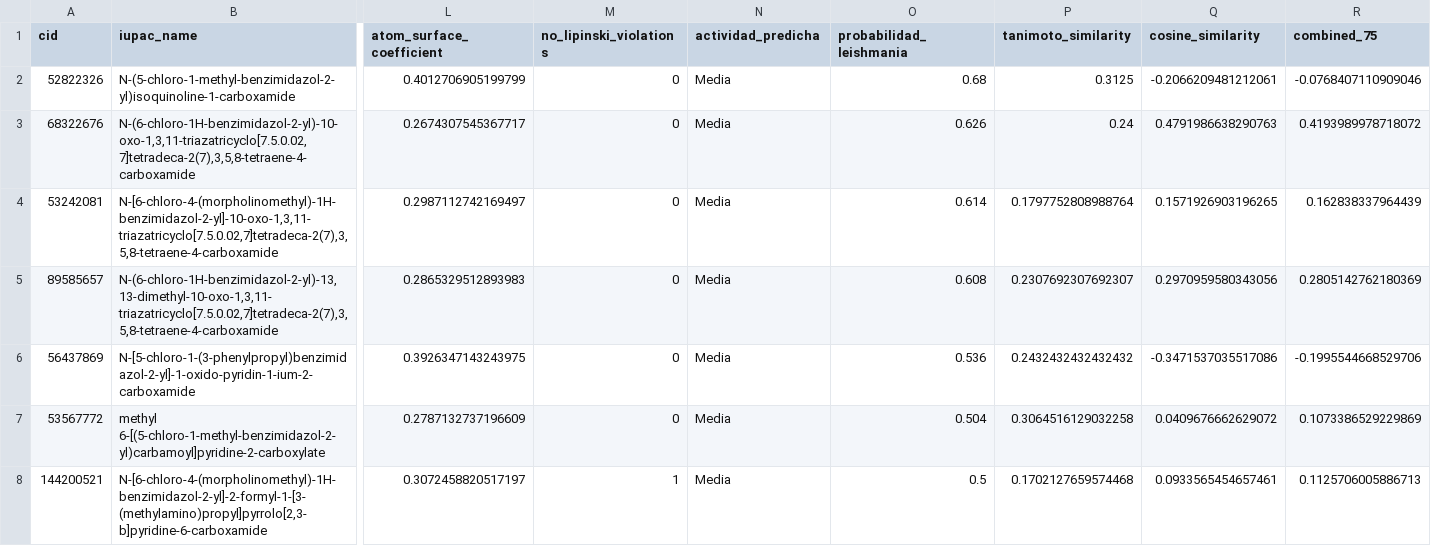
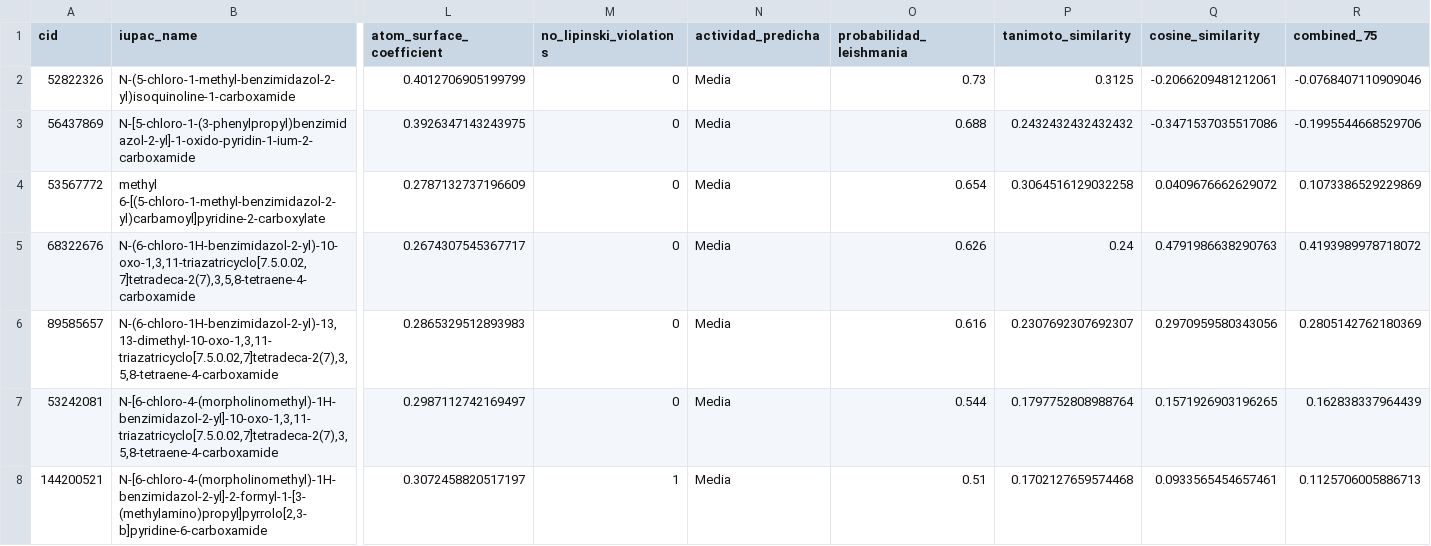
Before and after one commit to alevilla86/smiles, a CSV file: recommendations/ClC1=CC2=C(NC(NC(=O)C3=NC=CC=C3)N2)C=C1_recommendations.csv, drawn as a sheet; only a part is shown, gaps mark what is left out; removed rows and columns are numbered as before the commit, all else as after; rows hold the shown columns only; the diff names each change by its address in the sheet, - before the commit and + after, or states it on an @@ line.

```diff
--- a/recommendations/ClC1=CC2=C(NC(NC(=O)C3=NC=CC=C3)N2)C=C1_recommendations.csv
+++ b/recommendations/ClC1=CC2=C(NC(NC(=O)C3=NC=CC=C3)N2)C=C1_recommendations.csv
-O2 (probabilidad_leishmania): 0.68
+O2 (probabilidad_leishmania): 0.73
+row 3: 56437869 | N-[5-chloro-1-(3-phenylpropyl)benzimidazol-2-yl]-1-oxido-pyridin-1-ium-2-carboxamide | 0.3926347143243975 | 0 | Media | 0.688 | 0.2432432432432432 | -0.3471537035517086 | -0.1995544668529706
+row 4: 53567772 | methyl 6-[(5-chloro-1-methyl-benzimidazol-2-yl)carbamoyl]pyridine-2-carboxylate | 0.2787132737196609 | 0 | Media | 0.654 | 0.3064516129032258 | 0.0409676662629072 | 0.1073386529229869
-row 4: 53242081 | N-[6-chloro-4-(morpholinomethyl)-1H-benzimidazol-2-yl]-10-oxo-1,3,11-triazatricyclo[7.5.0.02,7]tetradeca-2(7),3,5,8-tetraene-4-carboxamide | 0.2987112742169497 | 0 | Media | 0.614 | 0.1797752808988764 | 0.1571926903196265 | 0.162838337964439
-O6 (probabilidad_leishmania): 0.608
+O6 (probabilidad_leishmania): 0.616
-row 6: 56437869 | N-[5-chloro-1-(3-phenylpropyl)benzimidazol-2-yl]-1-oxido-pyridin-1-ium-2-carboxamide | 0.3926347143243975 | 0 | Media | 0.536 | 0.2432432432432432 | -0.3471537035517086 | -0.1995544668529706
-row 7: 53567772 | methyl 6-[(5-chloro-1-methyl-benzimidazol-2-yl)carbamoyl]pyridine-2-carboxylate | 0.2787132737196609 | 0 | Media | 0.504 | 0.3064516129032258 | 0.0409676662629072 | 0.1073386529229869
+row 7: 53242081 | N-[6-chloro-4-(morpholinomethyl)-1H-benzimidazol-2-yl]-10-oxo-1,3,11-triazatricyclo[7.5.0.02,7]tetradeca-2(7),3,5,8-tetraene-4-carboxamide | 0.2987112742169497 | 0 | Media | 0.544 | 0.1797752808988764 | 0.1571926903196265 | 0.162838337964439
-O8 (probabilidad_leishmania): 0.5
+O8 (probabilidad_leishmania): 0.51
```
Also changed, not shown: recommendations/CC1=CC=CN=C1C(=O)NC1=NC2=C(N1)C=CC(Cl)=C2_recommendations.csv, recommendations/CCCCC1=CC=C(C=C1)C(=O)NC1=NC2=C(N1)C=CC(Cl)=C2_recommendations.csv, 15 other files.
